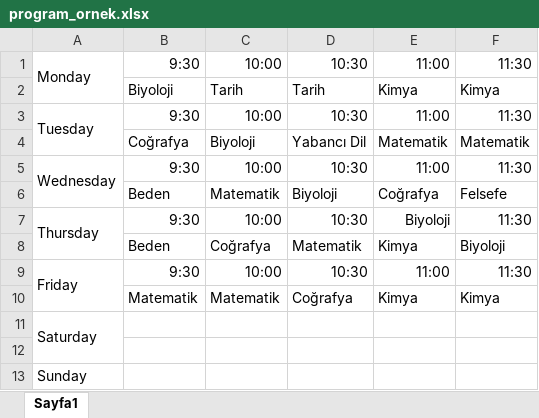
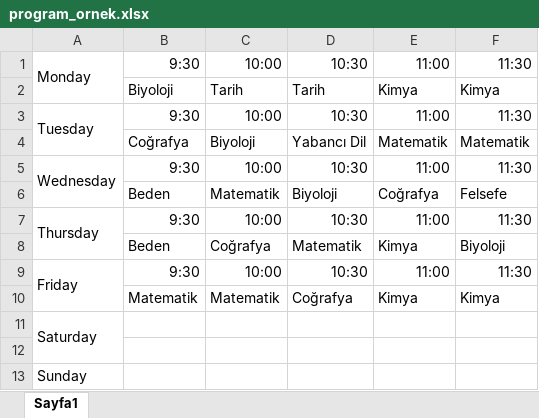
Before and after one commit to SemsYapar/Online-Program, an Excel workbook: program_ornek.xlsx, sheet Sayfa1, drawn as a sheet; values as stored, in another font and other column widths than the file's, no borders; the diff names each change by its address in the sheet, - before the commit and + after, or states it on an @@ line.

```diff
--- a/program_ornek.xlsx (sheet Sayfa1)
+++ b/program_ornek.xlsx (sheet Sayfa1)
-E7: Biyoloji
+E7: 11:00
```
Also changed, not shown: 1 other file.
